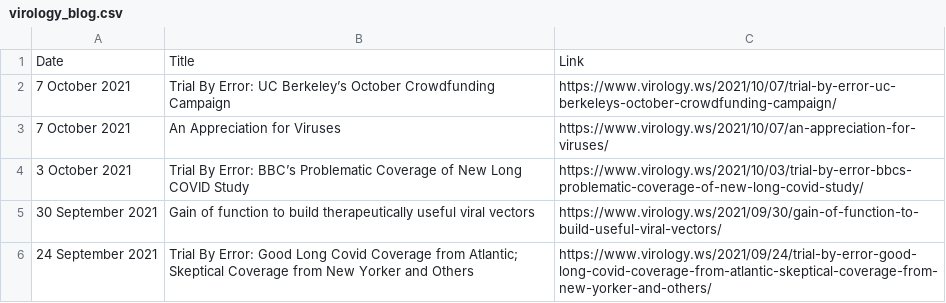
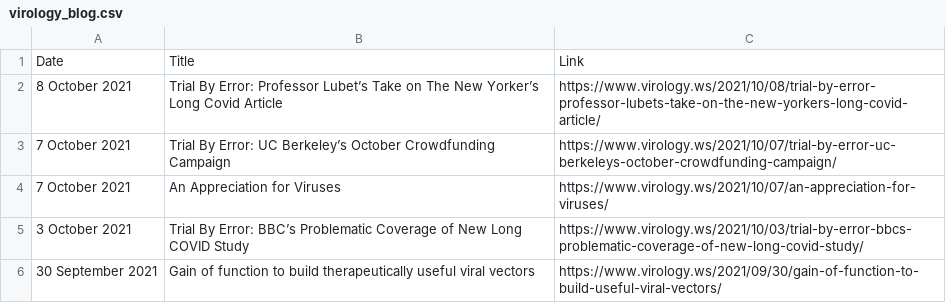
Before and after one commit to bbennett80/virology_blog, a CSV file: virology_blog.csv, drawn as a sheet; only a part is shown; the shorter side is filled out with more unchanged rows.

```diff
--- a/virology_blog.csv
+++ b/virology_blog.csv
@@ -1,2 +1,3 @@
 Date,Title,Link
+8 October 2021,Trial By Error: Professor Lubet’s Take on The New Yorker’s Long Covid Article,https://www.virology.ws/2021/10/08/trial-by-error-professor-lubets-take-on-the-new-yorkers-long-covid-article/
 7 October 2021,Trial By Error: UC Berkeley’s October Crowdfunding Campaign,https://www.virology.ws/2021/10/07/trial-by-error-uc-berkeleys-october-crowdfunding-campaign/
```
